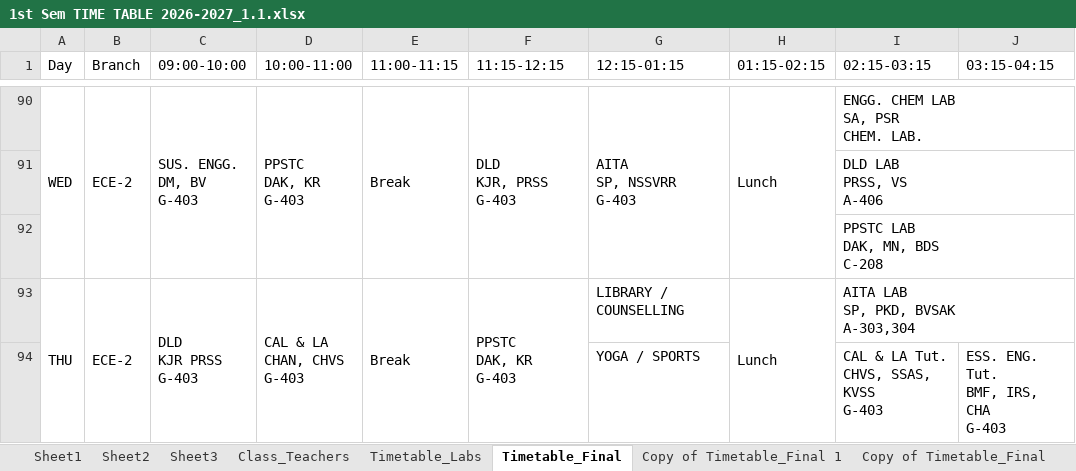
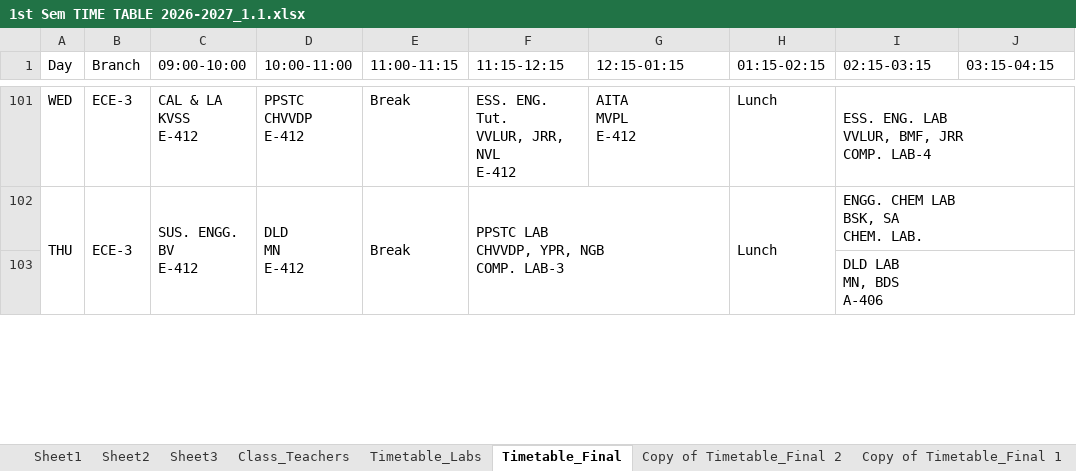
Before and after one commit to saran-neralla7/tt-analytics, an Excel workbook: timetables/1st Sem TIME TABLE 2026-2027_1.1.xlsx, sheet Timetable_Final, drawn as a sheet; only a part is shown, gaps mark what is left out; values as stored, in another font and other column widths than the file's, no cell formats; charts and pictures not drawn; removed rows and columns are numbered as before the commit, all else as after; ↵ is a line break in a cell; the diff covers the shown part only; the diff names each change by its address in the sheet, - before the commit and + after, or states it on an @@ line.

```diff
--- a/timetables/1st Sem TIME TABLE 2026-2027_1.1.xlsx (sheet Timetable_Final)
+++ b/timetables/1st Sem TIME TABLE 2026-2027_1.1.xlsx (sheet Timetable_Final)
+sheet tab: Copy of Timetable_Final 2
-A90:A92 merged
-B101 (Branch): ECE-2
+B101 (Branch): ECE-3
-B90:B92 merged
-C101 (09:00-10:00): SUS. ENGG. ↵ DM, BV ↵ G-403
+C101 (09:00-10:00): CAL & LA ↵ KVSS ↵ E-412
-C90:C92 merged
-D101 (10:00-11:00): PPSTC ↵ DAK, KR ↵ G-403
+D101 (10:00-11:00): PPSTC ↵ CHVVDP ↵ E-412
-D90:D92 merged
-E90:E92 merged
-F101 (11:15-12:15): DLD ↵ KJR, PRSS ↵ G-403
+F101 (11:15-12:15): ESS. ENG. Tut. ↵ VVLUR, JRR, NVL ↵ E-412
-F90:F92 merged
-G101 (12:15-01:15): AITA ↵ SP, NSSVRR ↵ G-403
+G101 (12:15-01:15): AITA ↵ MVPL ↵ E-412
-G90:G92 merged
-H90:H92 merged
-I101 (02:15-03:15): ENGG. CHEM LAB ↵ SA, PSR ↵ CHEM. LAB.
+I101 (02:15-03:15): ESS. ENG. LAB ↵ VVLUR, BMF, JRR ↵ COMP. LAB-4
@@ row 91 hidden:  |  |  |  |  |  |  |  | DLD LAB ↵ PRSS, VS ↵ A-406 @@
@@ row 92 hidden:  |  |  |  |  |  |  |  | PPSTC LAB ↵ DAK, MN, BDS ↵ C-208 @@
-B102 (Branch): ECE-2
+B102 (Branch): ECE-3
-C102 (09:00-10:00): DLD ↵ KJR PRSS ↵ G-403
+C102 (09:00-10:00): SUS. ENGG. ↵ BV ↵ E-412
-D102 (10:00-11:00): CAL & LA ↵ CHAN, CHVS ↵ G-403
+D102 (10:00-11:00): DLD ↵ MN ↵ E-412
-F102 (11:15-12:15): PPSTC ↵ DAK, KR ↵ G-403
+F102 (11:15-12:15): PPSTC LAB ↵ CHVVDP, YPR, NGB ↵ COMP. LAB-3
-F93:F94 merged
+F102:G103 merged
-G102 (12:15-01:15): LIBRARY / COUNSELLING
+G102 (12:15-01:15): (empty)
-I102 (02:15-03:15): AITA LAB ↵ SP, PKD, BVSAK ↵ A-303,304
+I102 (02:15-03:15): ENGG. CHEM LAB ↵ BSK, SA ↵ CHEM. LAB.
@@ row 94 hidden:  |  |  |  |  |  | YOGA / SPORTS |  | CAL & LA Tut. ↵ CHVS, SSAS, KVSS ↵ G-403 | ESS. ENG. Tut. ↵ BMF, IRS, CHA ↵ G-403 @@
@@ row 103 unhidden:  |  |  |  |  |  |  |  | DLD LAB ↵ MN, BDS ↵ A-406 @@
```
Also changed, not shown: 8 hidden or unhidden rows, 19 edited cells and merged cells elsewhere in this sheet, cell formats, hidden cells, charts or pictures, 1 other file.
